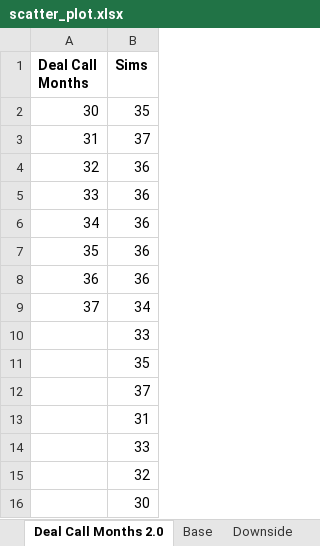
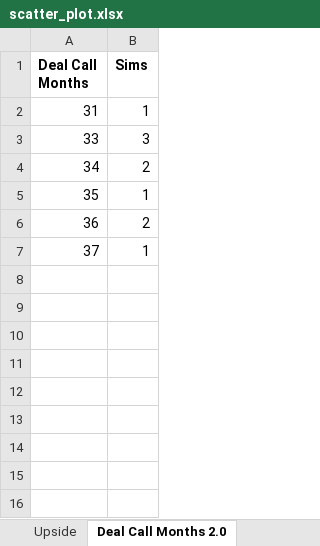
Before and after one commit to sdufays/Finance-Simulations-2023, an Excel workbook: scatter_plot.xlsx, sheet Deal Call Months 2.0, drawn as a sheet; values as stored, in another font and other column widths than the file's, no borders; charts and pictures not drawn; removed rows and columns are numbered as before the commit, all else as after; the diff names each change by its address in the sheet, - before the commit and + after, or states it on an @@ line.

```diff
--- a/scatter_plot.xlsx (sheet Deal Call Months 2.0)
+++ b/scatter_plot.xlsx (sheet Deal Call Months 2.0)
-row 2: 30 | 35
-B2 (Sims): 37
+B2 (Sims): 1
-row 4: 32 | 36
-B3 (Sims): 36
+B3 (Sims): 3
-B4 (Sims): 36
+B4 (Sims): 2
-B5 (Sims): 36
+B5 (Sims): 1
-B6 (Sims): 36
+B6 (Sims): 2
-B7 (Sims): 34
+B7 (Sims): 1
-row 10:  | 33
-row 11:  | 35
-row 12:  | 37
-row 13:  | 31
-row 14:  | 33
-row 15:  | 32
-row 16:  | 30
```
Also changed, not shown: sheet Deal Call Months, sheet Upside, sheet Base, sheet Downside, other sheet tabs, charts or pictures, 1 other file.
